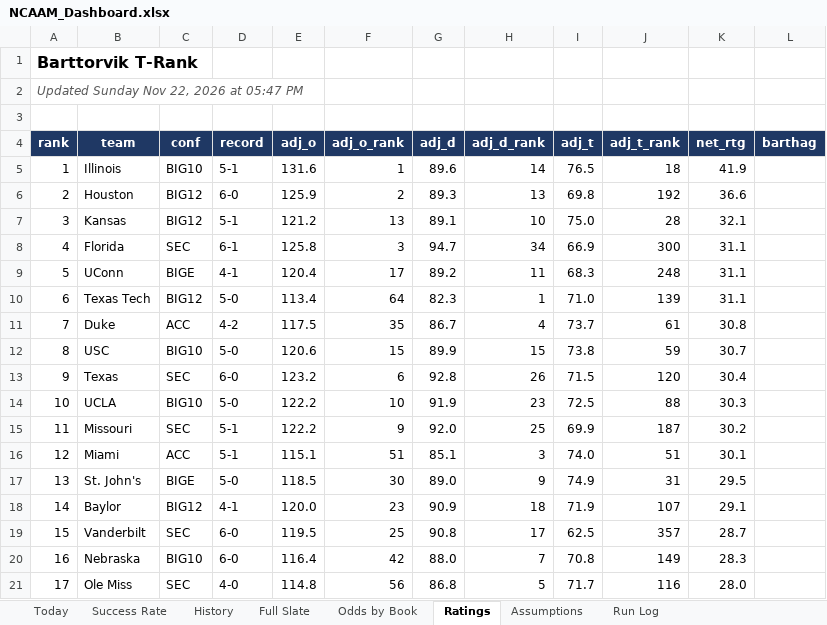
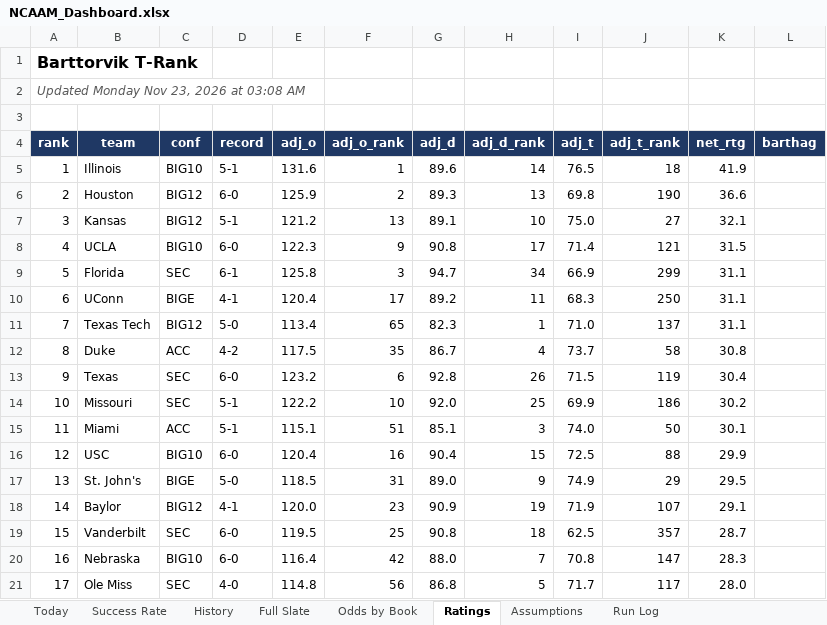
Before and after one commit to coltenmorris/ncaam-model, an Excel workbook: docs/NCAAM_Dashboard.xlsx, sheet Ratings, drawn as a sheet; only a part is shown; values as stored, in another font and other column widths than the file's, no borders; removed rows and columns are numbered as before the commit, all else as after; the diff covers the shown part only; the diff names each change by its address in the sheet, - before the commit and + after, or states it on an @@ line.

```diff
--- a/docs/NCAAM_Dashboard.xlsx (sheet Ratings)
+++ b/docs/NCAAM_Dashboard.xlsx (sheet Ratings)
-A2 (rank): Updated Sunday Nov 22, 2026 at 05:47 PM
+A2 (rank): Updated Monday Nov 23, 2026 at 03:08 AM
-J6 (adj_t_rank): 192
+J6 (adj_t_rank): 190
-J7 (adj_t_rank): 28
+J7 (adj_t_rank): 27
+row 8: 4 | UCLA | BIG10 | 6-0 | 122.3 | 9 | 90.8 | 17 | 71.4 | 121 | 31.5
-A9 (rank): 4
+A9 (rank): 5
-J9 (adj_t_rank): 300
+J9 (adj_t_rank): 299
-A10 (rank): 5
+A10 (rank): 6
-J10 (adj_t_rank): 248
+J10 (adj_t_rank): 250
-A11 (rank): 6
+A11 (rank): 7
-F11 (adj_o_rank): 64
+F11 (adj_o_rank): 65
-J11 (adj_t_rank): 139
+J11 (adj_t_rank): 137
-A12 (rank): 7
+A12 (rank): 8
-J12 (adj_t_rank): 61
+J12 (adj_t_rank): 58
-row 12: 8 | USC | BIG10 | 5-0 | 120.6 | 15 | 89.9 | 15 | 73.8 | 59 | 30.7
-J13 (adj_t_rank): 120
+J13 (adj_t_rank): 119
-B14 (team): UCLA
+B14 (team): Missouri
-C14 (conf): BIG10
+C14 (conf): SEC
-D14 (record): 5-0
+D14 (record): 5-1
-G14 (adj_d): 91.9
+G14 (adj_d): 92.0
-H14 (adj_d_rank): 23
+H14 (adj_d_rank): 25
-I14 (adj_t): 72.5
+I14 (adj_t): 69.9
-J14 (adj_t_rank): 88
+J14 (adj_t_rank): 186
-K14 (net_rtg): 30.3
+K14 (net_rtg): 30.2
-row 15: 11 | Missouri | SEC | 5-1 | 122.2 | 9 | 92.0 | 25 | 69.9 | 187 | 30.2
-A15 (rank): 12
+A15 (rank): 11
-J15 (adj_t_rank): 51
+J15 (adj_t_rank): 50
+row 16: 12 | USC | BIG10 | 6-0 | 120.4 | 16 | 90.4 | 15 | 72.5 | 88 | 29.9
-F17 (adj_o_rank): 30
+F17 (adj_o_rank): 31
-J17 (adj_t_rank): 31
+J17 (adj_t_rank): 29
-H18 (adj_d_rank): 18
+H18 (adj_d_rank): 19
-H19 (adj_d_rank): 17
+H19 (adj_d_rank): 18
-J20 (adj_t_rank): 149
+J20 (adj_t_rank): 147
-J21 (adj_t_rank): 116
+J21 (adj_t_rank): 117
```
Also changed, not shown: 9 added rows, 9 removed rows and 1371 edited cells elsewhere in this sheet, sheet Full Slate, sheet Odds by Book, sheet History, sheet Today, sheet Success Rate, sheet Run Log, 8 other files.
